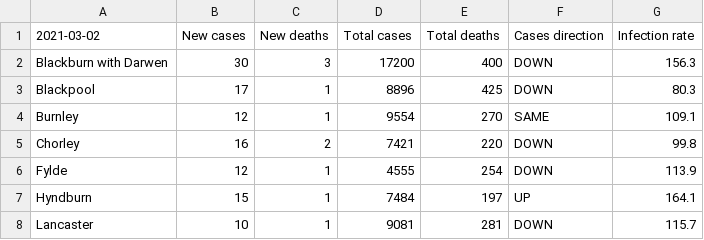
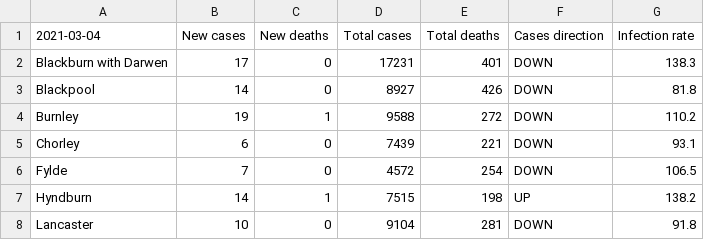
Before and after one commit to paumber/covid-data, a CSV file: Latest_Lancs.csv, drawn as a sheet; only a part is shown; the diff covers the shown part only.

Commit message:
Update Latest_Lancs.csv

```diff
--- a/Latest_Lancs.csv
+++ b/Latest_Lancs.csv
@@ -1,8 +1,8 @@
-2021-03-02,New cases,New deaths,Total cases,Total deaths,Cases direction,Infection rate
-Blackburn with Darwen,30,3,17200,400,DOWN,156.3
-Blackpool,17,1,8896,425,DOWN,80.3
-Burnley,12,1,9554,270,SAME,109.1
-Chorley,16,2,7421,220,DOWN,99.8
-Fylde,12,1,4555,254,DOWN,113.9
-Hyndburn,15,1,7484,197,UP,164.1
-Lancaster,10,1,9081,281,DOWN,115.7
+2021-03-04,New cases,New deaths,Total cases,Total deaths,Cases direction,Infection rate
+Blackburn with Darwen,17,0,17231,401,DOWN,138.3
+Blackpool,14,0,8927,426,DOWN,81.8
+Burnley,19,1,9588,272,DOWN,110.2
+Chorley,6,0,7439,221,DOWN,93.1
+Fylde,7,0,4572,254,DOWN,106.5
+Hyndburn,14,1,7515,198,UP,138.2
+Lancaster,10,0,9104,281,DOWN,91.8
```
Also changed, not shown: 29 edited cells elsewhere in this file.
